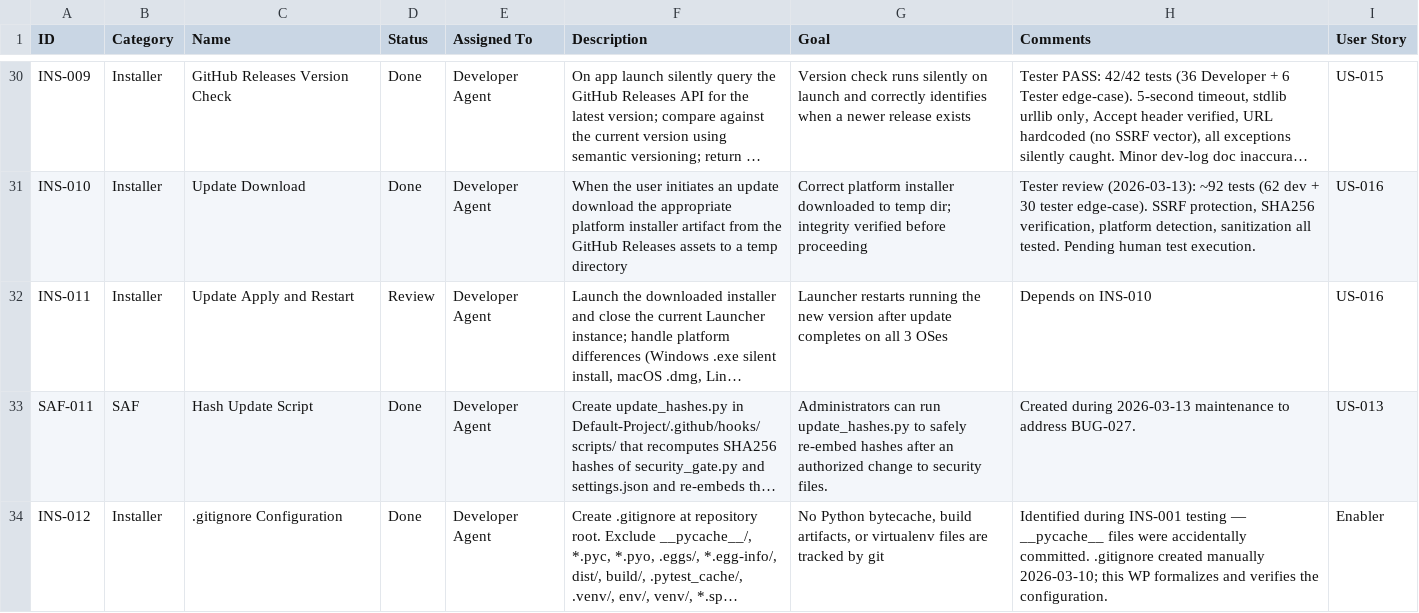
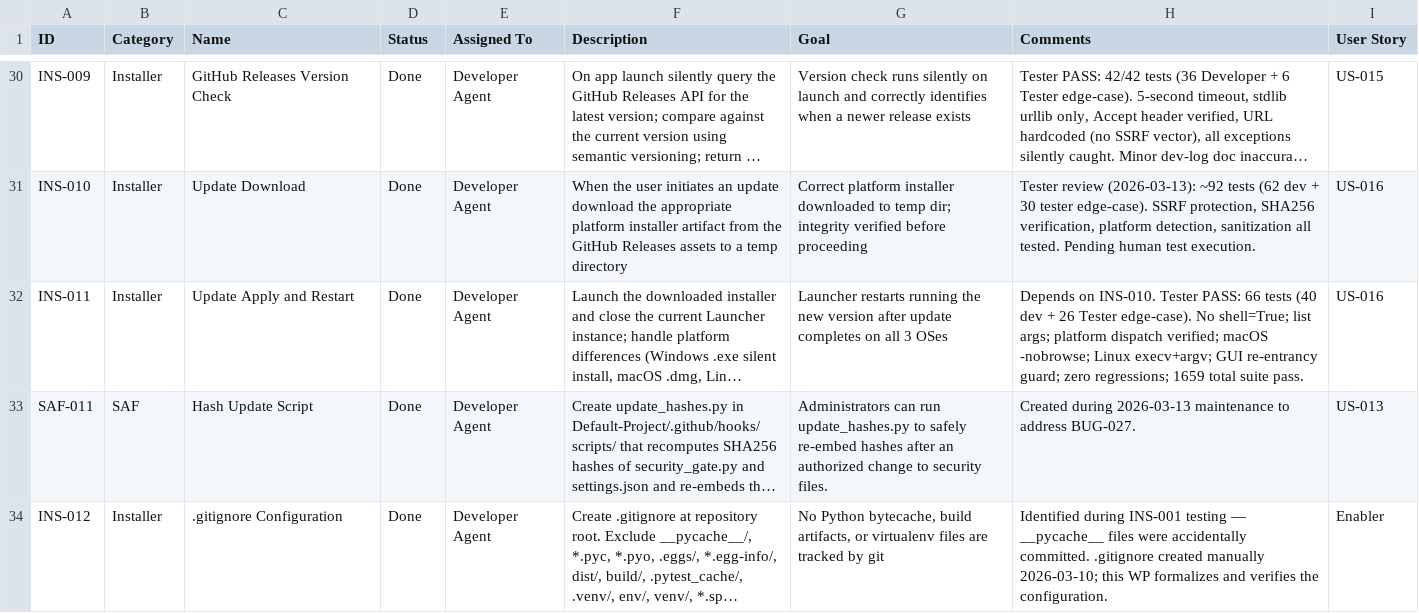
Before and after one commit to xX2Angelo8Xx/Turbulence-Solutions-Safe-Agent-Workspace, a CSV file: docs/workpackages/workpackages.csv, drawn as a sheet; only a part is shown, gaps mark what is left out; long unchanged cells end in …; the diff names each change by its address in the sheet, - before the commit and + after, or states it on an @@ line.

```diff
--- a/docs/workpackages/workpackages.csv
+++ b/docs/workpackages/workpackages.csv
-D32 (Status): Review
+D32 (Status): Done
-H32 (Comments): Depends on INS-010
+H32 (Comments): Depends on INS-010. Tester PASS: 66 tests (40 dev + 26 Tester edge-case). No shell=True; list args; platform dispatch verified; macOS -nobrowse; Linux execv+argv; GUI re-entrancy guard; zero regressions; 1659 total suite pass.
```
Also changed, not shown: docs/test-results/test-results.csv, 2 other files.
